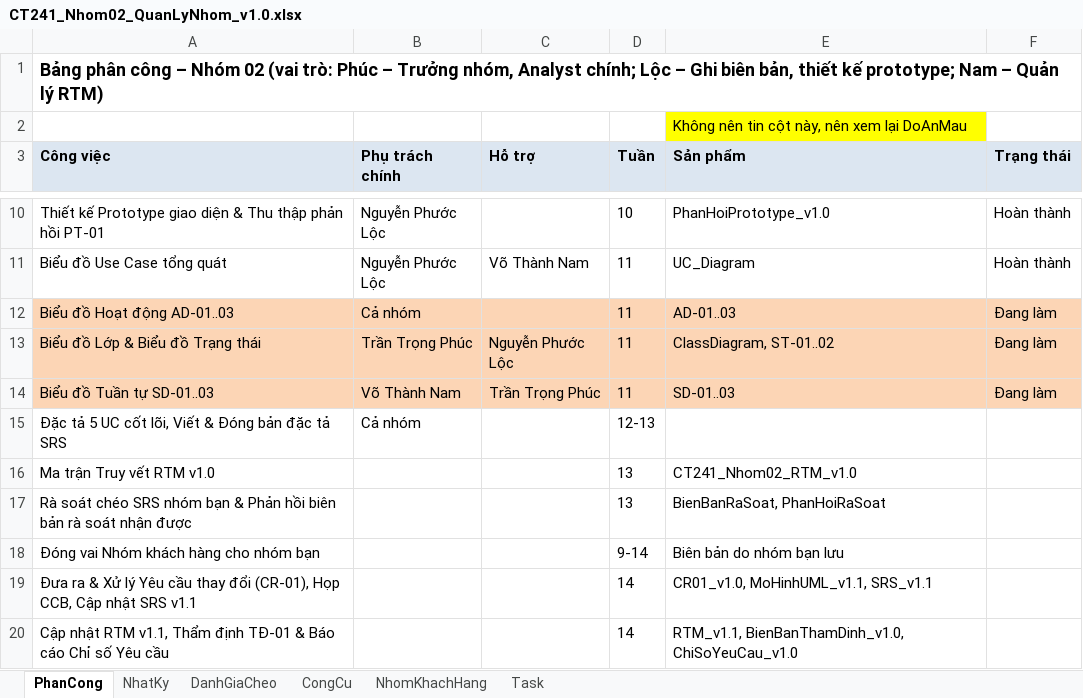
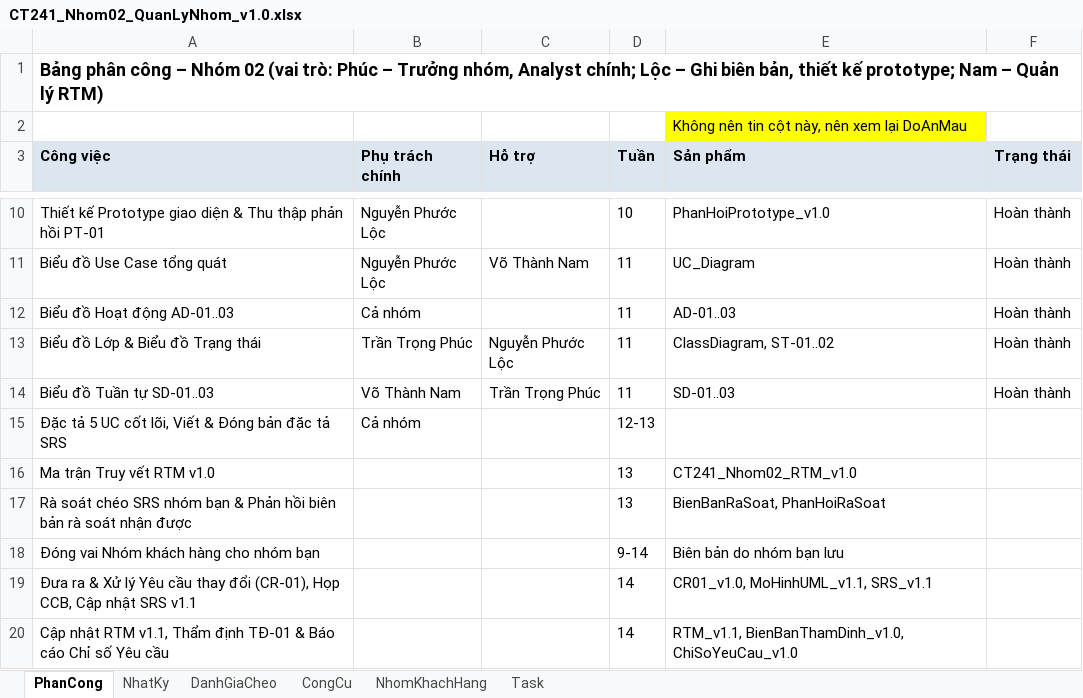
Before and after one commit to lexipit3268/CT241_DeTai05, an Excel workbook: 00_QuanLyNhom/CT241_Nhom02_QuanLyNhom_v1.0.xlsx, sheet PhanCong, drawn as a sheet; only a part is shown, gaps mark what is left out; values as stored, in another font and other column widths than the file's, no borders; the diff names each change by its address in the sheet, - before the commit and + after, or states it on an @@ line.

```diff
--- a/00_QuanLyNhom/CT241_Nhom02_QuanLyNhom_v1.0.xlsx (sheet PhanCong)
+++ b/00_QuanLyNhom/CT241_Nhom02_QuanLyNhom_v1.0.xlsx (sheet PhanCong)
-A12:F14 fill: #FCD5B5
+A12:F14 fill: none
-F12:F14 (Trạng thái): Đang làm
+F12:F14 (Trạng thái): Hoàn thành
```
Also changed, not shown: sheet NhatKy, sheet Task, 27 other files.
